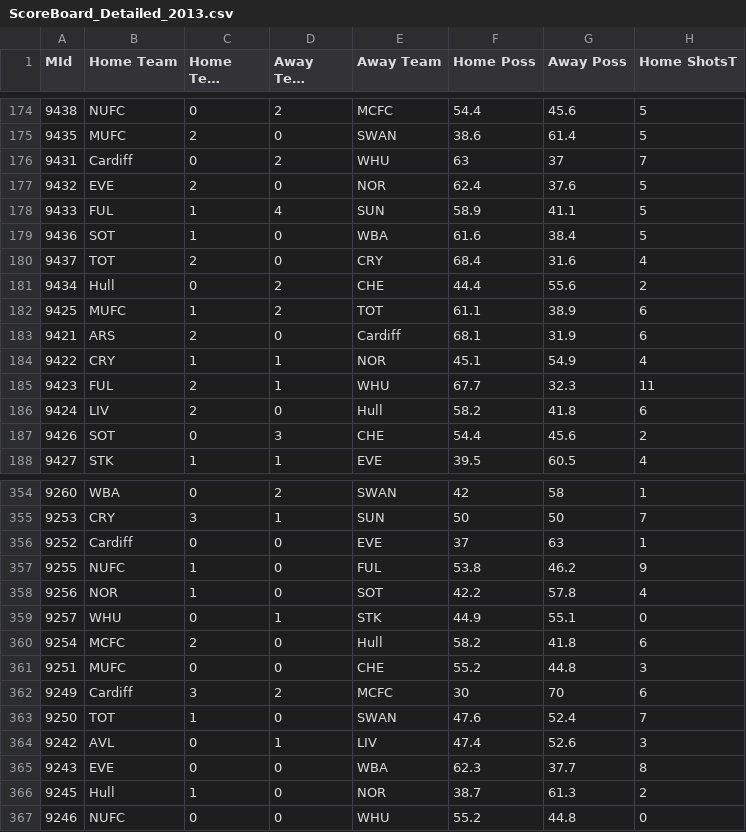
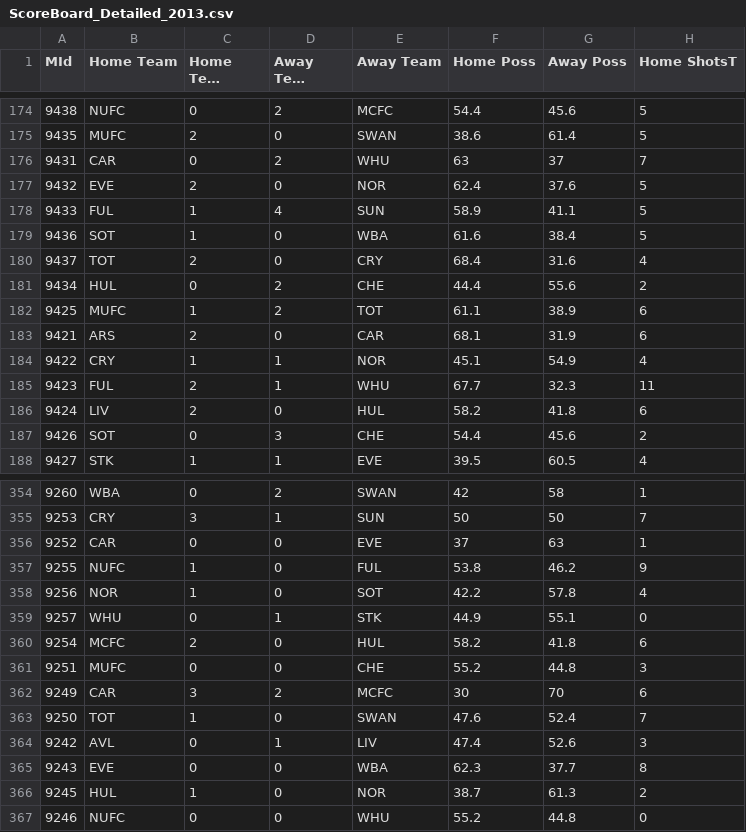
Before and after one commit to shriya17/Prolego, a CSV file: Data/ScoreBoard_Detailed_2013.csv, drawn as a sheet; only a part is shown, gaps mark what is left out; long unchanged cells end in …; the diff covers the shown part only; the diff names each change by its address in the sheet, - before the commit and + after, or states it on an @@ line.

Commit message:
Updated Team Short Names

```diff
--- a/Data/ScoreBoard_Detailed_2013.csv
+++ b/Data/ScoreBoard_Detailed_2013.csv
-B176 (Home Team): Cardiff
+B176 (Home Team): CAR
-B181 (Home Team): Hull
+B181 (Home Team): HUL
-E183 (Away Team): Cardiff
+E183 (Away Team): CAR
-E186 (Away Team): Hull
+E186 (Away Team): HUL
-B356 (Home Team): Cardiff
+B356 (Home Team): CAR
-E360 (Away Team): Hull
+E360 (Away Team): HUL
-B362 (Home Team): Cardiff
+B362 (Home Team): CAR
-B366 (Home Team): Hull
+B366 (Home Team): HUL
```
Also changed, not shown: 51 edited cells elsewhere in this file.
